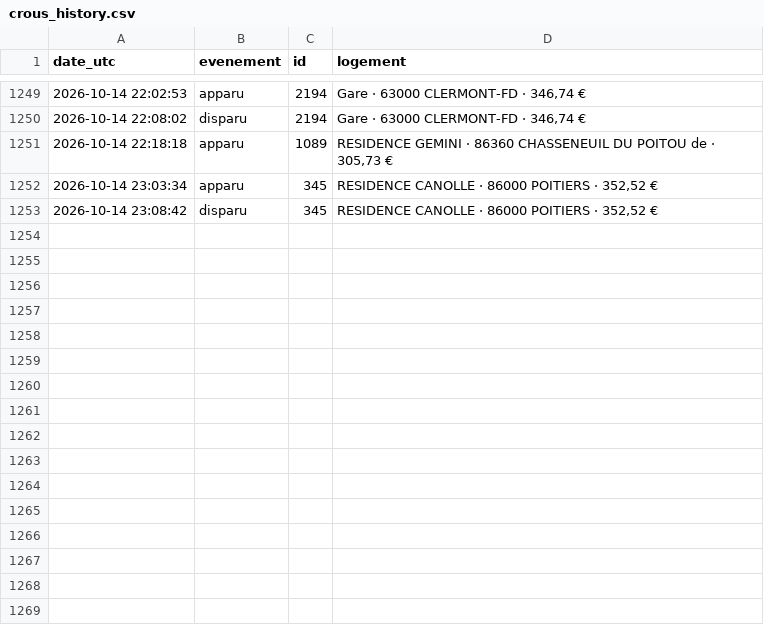
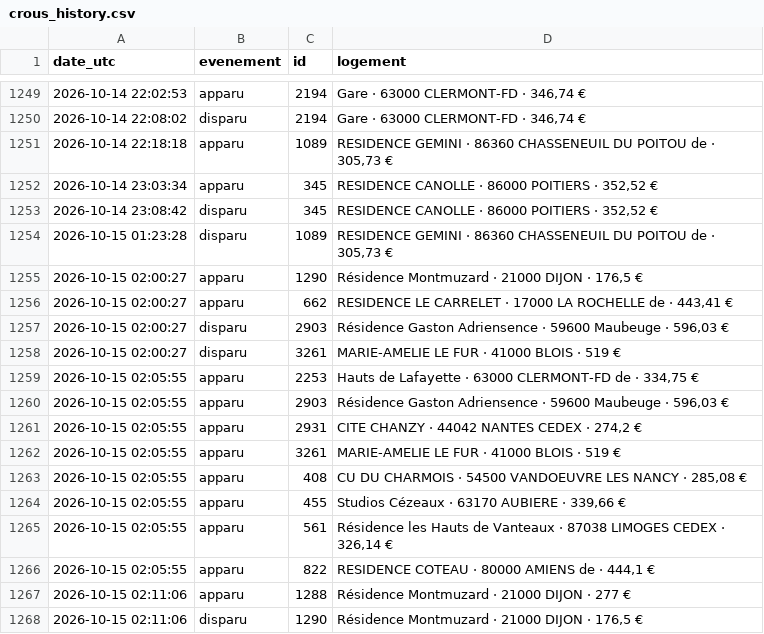
Before and after one commit to omaraitlhouss/crous-watcher, a CSV file: crous_history.csv, drawn as a sheet; only a part is shown, gaps mark what is left out.

Commit message:
Historique CROUS 2026-10-15 02:13

```diff
--- a/crous_history.csv
+++ b/crous_history.csv
@@ -1253 +1253,16 @@ date_utc,evenement,id,logement
 2026-10-14 23:08:42,disparu,345,"RESIDENCE CANOLLE · 86000 POITIERS · 352,52 €"
+2026-10-15 01:23:28,disparu,1089,"RESIDENCE GEMINI · 86360 CHASSENEUIL DU POITOU de · 305,73 €"
+2026-10-15 02:00:27,apparu,1290,"Résidence Montmuzard · 21000 DIJON · 176,5 €"
+2026-10-15 02:00:27,apparu,662,"RESIDENCE LE CARRELET · 17000 LA ROCHELLE de · 443,41 €"
+2026-10-15 02:00:27,disparu,2903,"Résidence Gaston Adriensence · 59600 Maubeuge · 596,03 €"
+2026-10-15 02:00:27,disparu,3261,MARIE-AMELIE LE FUR · 41000 BLOIS · 519 €
+2026-10-15 02:05:55,apparu,2253,"Hauts de Lafayette · 63000 CLERMONT-FD de · 334,75 €"
+2026-10-15 02:05:55,apparu,2903,"Résidence Gaston Adriensence · 59600 Maubeuge · 596,03 €"
+2026-10-15 02:05:55,apparu,2931,"CITE CHANZY · 44042 NANTES CEDEX · 274,2 €"
+2026-10-15 02:05:55,apparu,3261,MARIE-AMELIE LE FUR · 41000 BLOIS · 519 €
+2026-10-15 02:05:55,apparu,408,"CU DU CHARMOIS · 54500 VANDOEUVRE LES NANCY · 285,08 €"
+2026-10-15 02:05:55,apparu,455,"Studios Cézeaux · 63170 AUBIERE · 339,66 €"
+2026-10-15 02:05:55,apparu,561,"Résidence les Hauts de Vanteaux · 87038 LIMOGES CEDEX · 326,14 €"
+2026-10-15 02:05:55,apparu,822,"RESIDENCE COTEAU · 80000 AMIENS de · 444,1 €"
+2026-10-15 02:11:06,apparu,1288,Résidence Montmuzard · 21000 DIJON · 277 €
+2026-10-15 02:11:06,disparu,1290,"Résidence Montmuzard · 21000 DIJON · 176,5 €"
```
